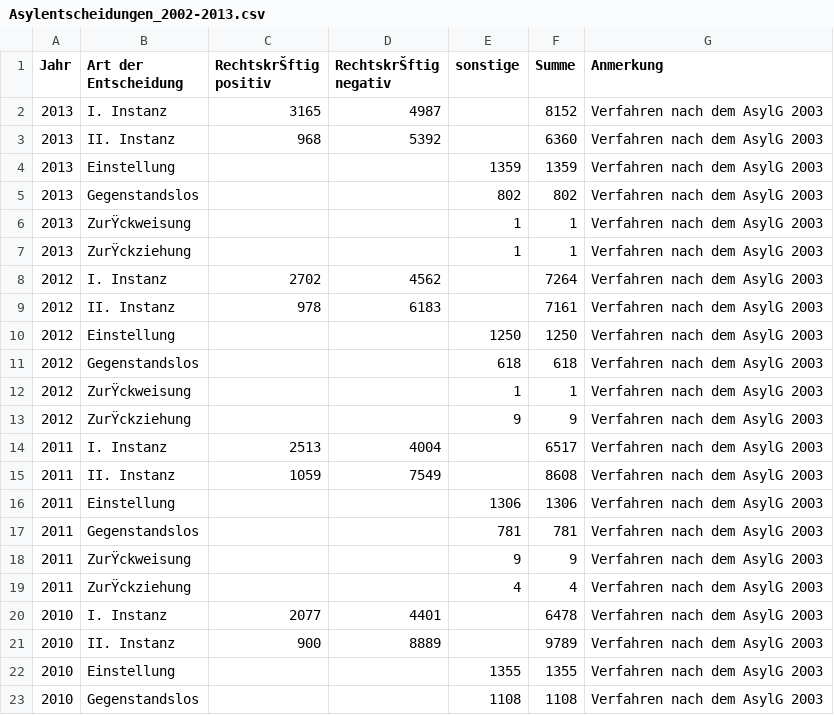
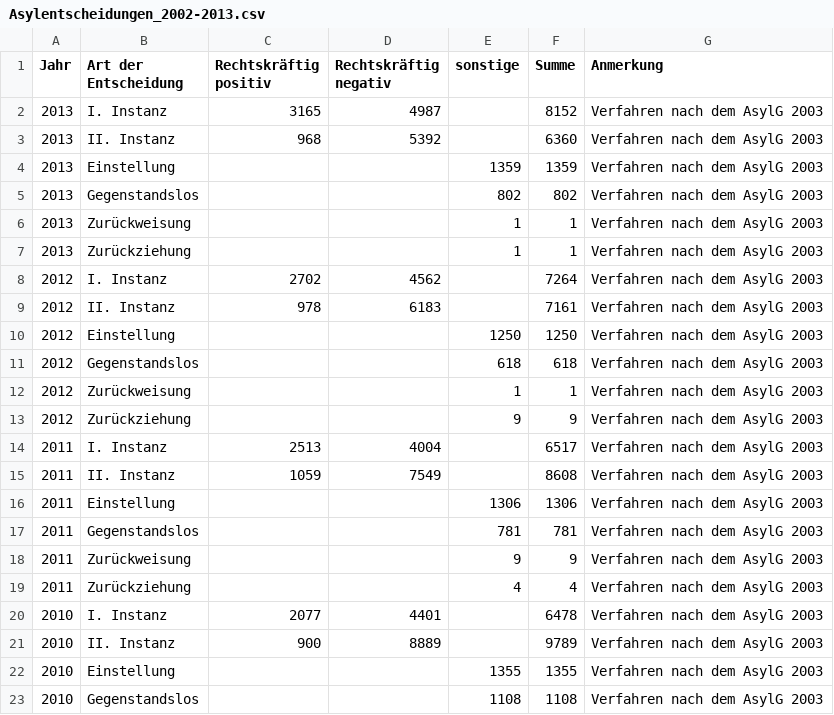
Before and after one commit to OKFNat/data, a CSV file: asyl/Asylentscheidungen_2002-2013.csv, drawn as a sheet; only a part is shown; the diff covers the shown part only; the diff names each change by its address in the sheet, - before the commit and + after, or states it on an @@ line.

Commit message:
Changed to UTF-8

```diff
--- a/asyl/Asylentscheidungen_2002-2013.csv
+++ b/asyl/Asylentscheidungen_2002-2013.csv
-C1: RechtskrŠftig positiv
+C1: Rechtskräftig positiv
-D1: RechtskrŠftig negativ
+D1: Rechtskräftig negativ
-B6 (Art der Entscheidung): ZurŸckweisung
+B6 (Art der Entscheidung): Zurückweisung
-B7 (Art der Entscheidung): ZurŸckziehung
+B7 (Art der Entscheidung): Zurückziehung
-B12 (Art der Entscheidung): ZurŸckweisung
+B12 (Art der Entscheidung): Zurückweisung
-B13 (Art der Entscheidung): ZurŸckziehung
+B13 (Art der Entscheidung): Zurückziehung
-B18 (Art der Entscheidung): ZurŸckweisung
+B18 (Art der Entscheidung): Zurückweisung
-B19 (Art der Entscheidung): ZurŸckziehung
+B19 (Art der Entscheidung): Zurückziehung
```
Also changed, not shown: 61 edited cells elsewhere in this file.
